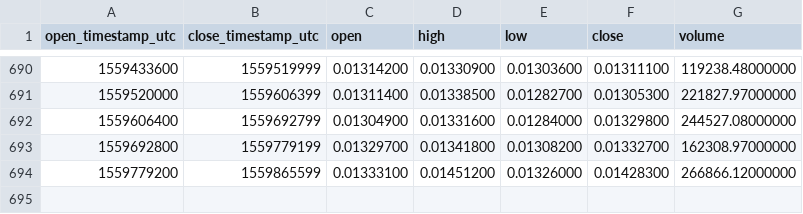
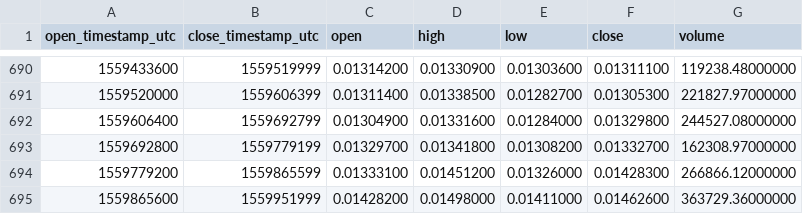
Before and after one commit to cryptobigbro/binance-LTCBTC, a CSV file: binance-LTCBTC-1d.csv, drawn as a sheet; only a part is shown, gaps mark what is left out.

Commit message:
Update OHLCV data.

```diff
--- a/binance-LTCBTC-1d.csv
+++ b/binance-LTCBTC-1d.csv
@@ -694 +694,2 @@ open_timestamp_utc,close_timestamp_utc,open,high,low,close,volume
 1559779200,1559865599,0.01333100,0.01451200,0.01326000,0.01428300,266866.12000000
+1559865600,1559951999,0.01428200,0.01498000,0.01411000,0.01462600,363729.36000000
```
Also changed, not shown: 1 other file.
